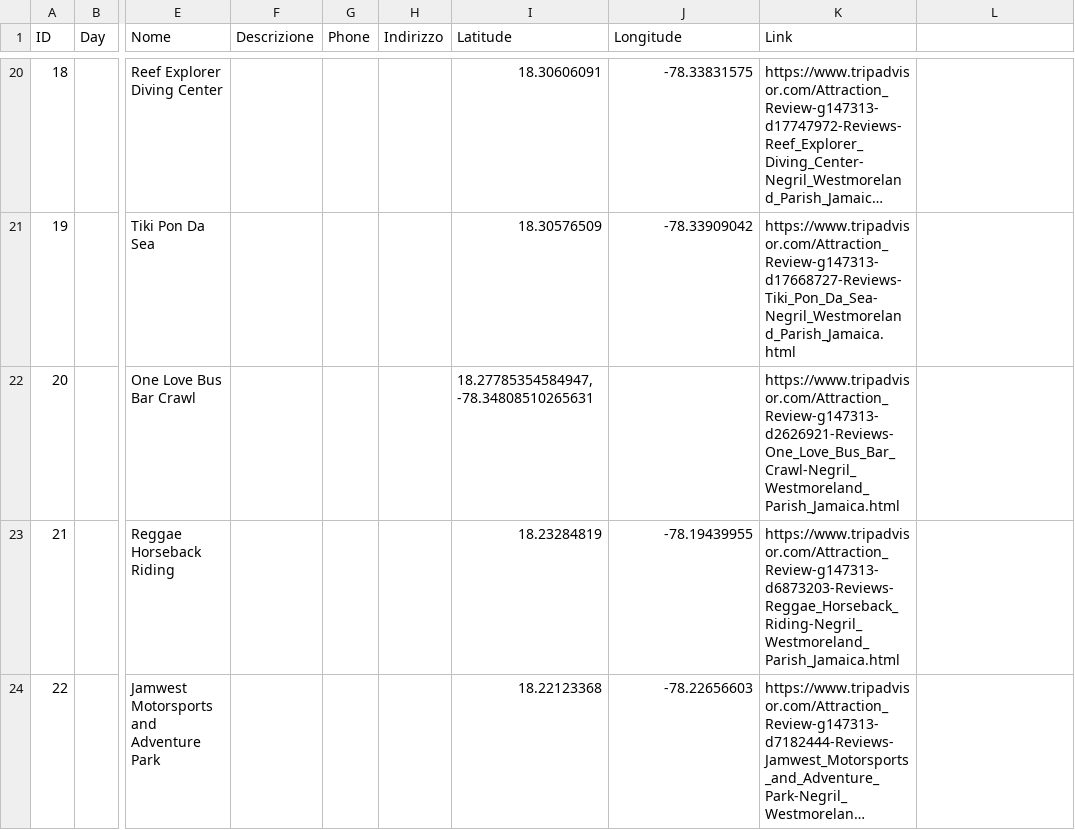
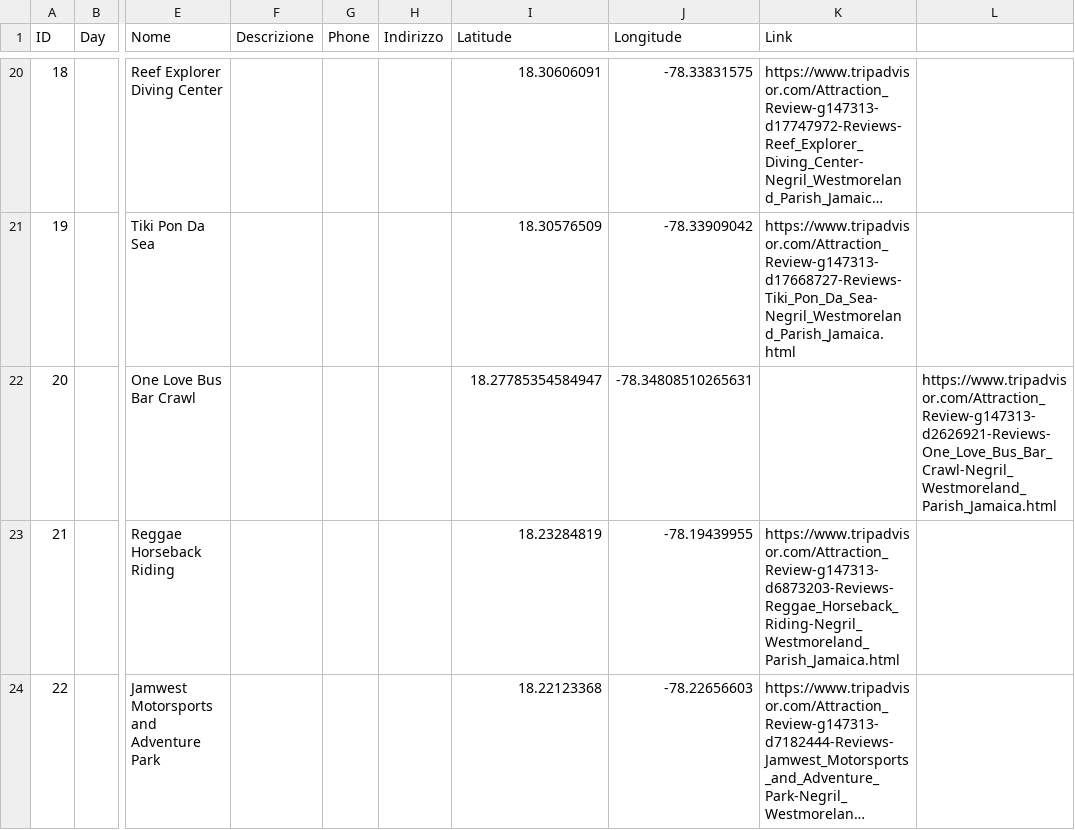
Before and after one commit to darlainedeme/jiam, a CSV file: places.csv, drawn as a sheet; only a part is shown, gaps mark what is left out; long unchanged cells end in …; the diff names each change by its address in the sheet, - before the commit and + after, or states it on an @@ line.

Commit message:
Add files via upload

```diff
--- a/places.csv
+++ b/places.csv
-I22 (Latitude): 18.27785354584947, -78.34808510265631
+I22 (Latitude): 18.27785354584947
-J22 (Longitude): (empty)
+J22 (Longitude): -78.34808510265631
-K22 (Link): https://www.tripadvisor.com/Attraction_Review-g147313-d2626921-Reviews-One_Love_Bus_Bar_Crawl-Negril_Westmoreland_Parish_Jamaica.html
+K22 (Link): (empty)
-L22: (empty)
+L22: https://www.tripadvisor.com/Attraction_Review-g147313-d2626921-Reviews-One_Love_Bus_Bar_Crawl-Negril_Westmoreland_Parish_Jamaica.html
```
